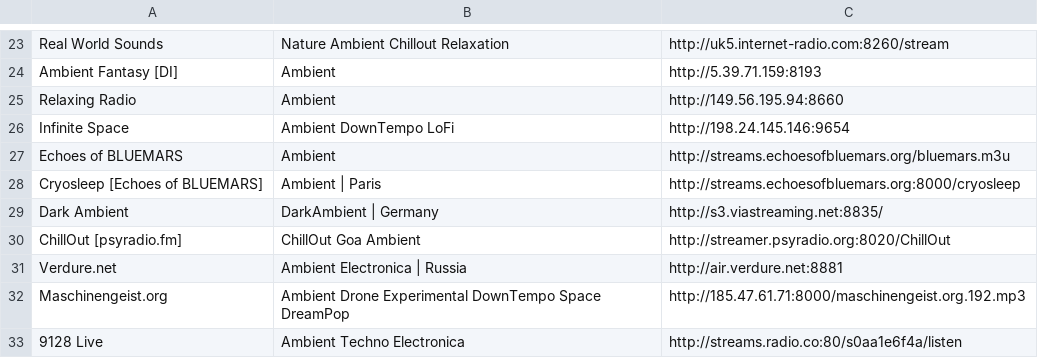
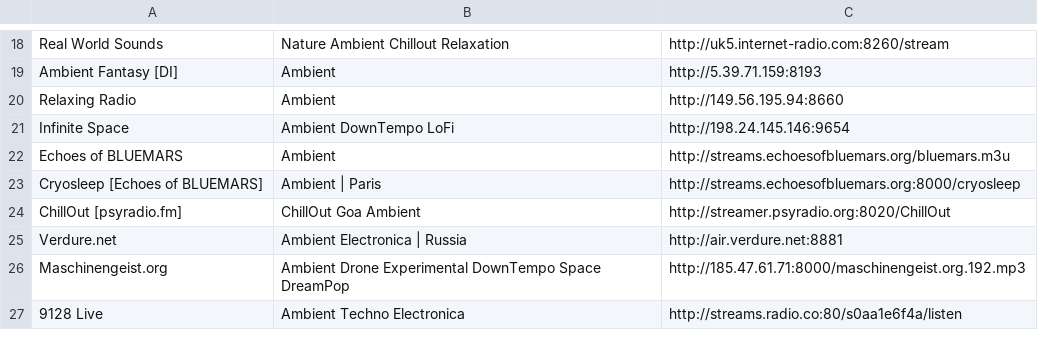
Before and after one commit to nick3499/radio_streams_vlc, a CSV file: stations.csv, drawn as a sheet; only a part is shown, gaps mark what is left out; removed rows and columns are numbered as before the commit, all else as after; the diff covers the shown part only; the diff names each change by its address in the sheet, - before the commit and + after, or states it on an @@ line.

```diff
--- a/stations.csv
+++ b/stations.csv
-row 29: Dark Ambient | DarkAmbient | Germany | http://s3.viastreaming.net:8835/
```
Also changed, not shown: 8 added rows and 8 removed rows elsewhere in this file.
